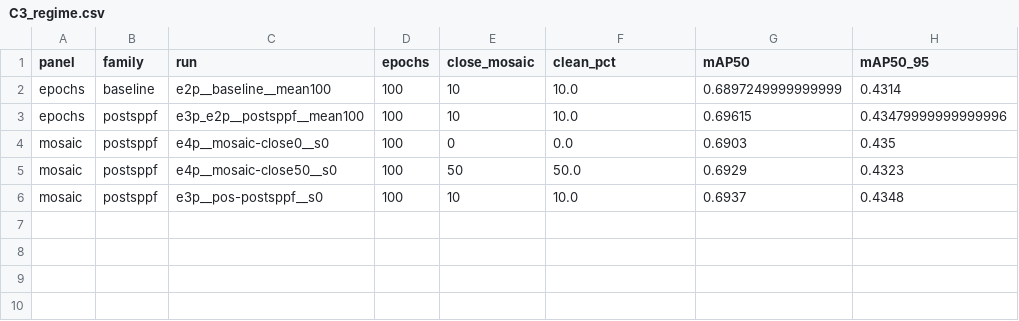
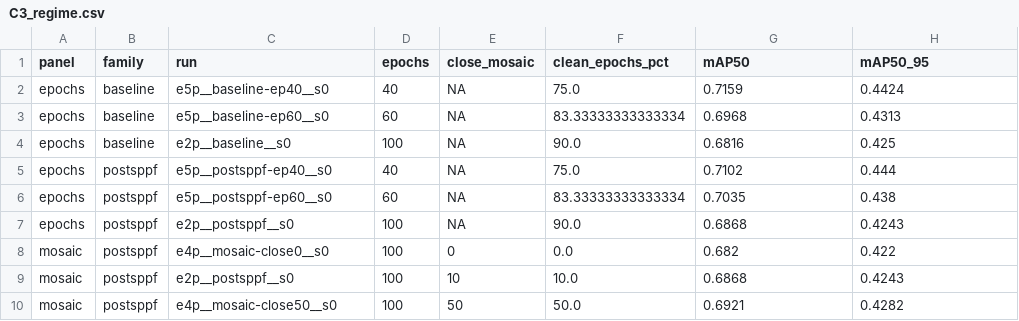
Before and after one commit to Mr-Flyguy/ri-yolo, a CSV file: tables/C3_regime.csv, drawn as a sheet.

```diff
--- a/tables/C3_regime.csv
+++ b/tables/C3_regime.csv
@@ -1,6 +1,10 @@
-panel,family,run,epochs,close_mosaic,clean_pct,mAP50,mAP50_95
-epochs,baseline,e2p__baseline__mean100,100,10,10.0,0.6897249999999999,0.4314
-epochs,postsppf,e3p_e2p__postsppf__mean100,100,10,10.0,0.69615,0.43479999999999996
-mosaic,postsppf,e4p__mosaic-close0__s0,100,0,0.0,0.6903,0.435
-mosaic,postsppf,e4p__mosaic-close50__s0,100,50,50.0,0.6929,0.4323
-mosaic,postsppf,e3p__pos-postsppf__s0,100,10,10.0,0.6937,0.4348
+panel,family,run,epochs,close_mosaic,clean_epochs_pct,mAP50,mAP50_95
+epochs,baseline,e5p__baseline-ep40__s0,40,NA,75.0,0.7159,0.4424
+epochs,baseline,e5p__baseline-ep60__s0,60,NA,83.33333333333334,0.6968,0.4313
+epochs,baseline,e2p__baseline__s0,100,NA,90.0,0.6816,0.425
+epochs,postsppf,e5p__postsppf-ep40__s0,40,NA,75.0,0.7102,0.444
+epochs,postsppf,e5p__postsppf-ep60__s0,60,NA,83.33333333333334,0.7035,0.438
+epochs,postsppf,e2p__postsppf__s0,100,NA,90.0,0.6868,0.4243
+mosaic,postsppf,e4p__mosaic-close0__s0,100,0,0.0,0.682,0.422
+mosaic,postsppf,e2p__postsppf__s0,100,10,10.0,0.6868,0.4243
+mosaic,postsppf,e4p__mosaic-close50__s0,100,50,50.0,0.6921,0.4282
```
Also changed, not shown: tables/C2_final_diag.csv, tables/C2_final_metrics.csv, 4 other files.
